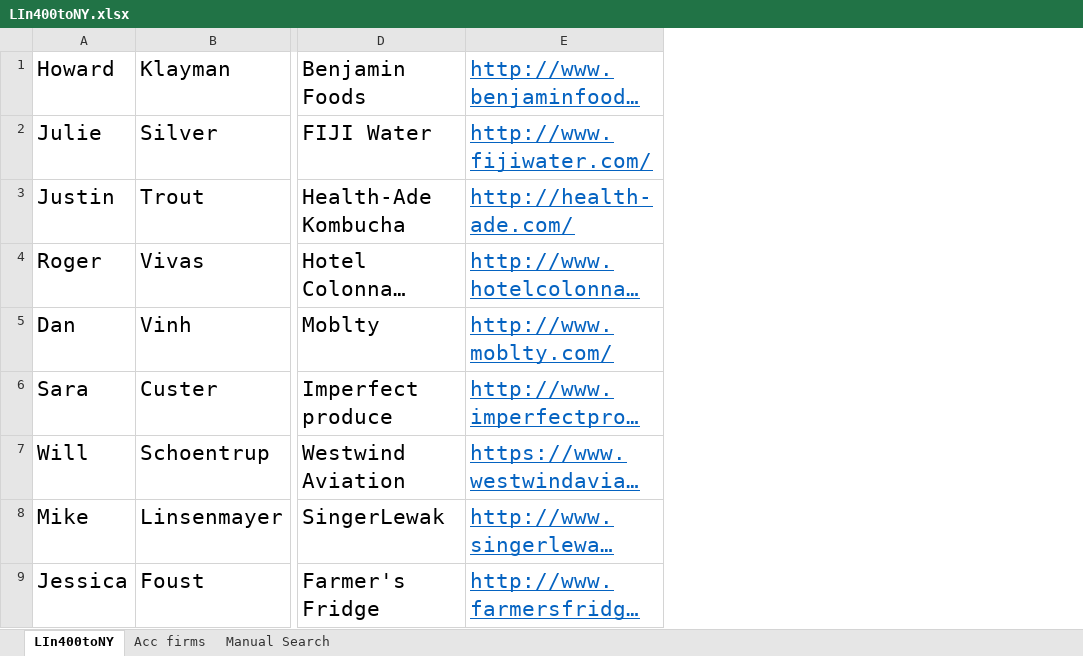
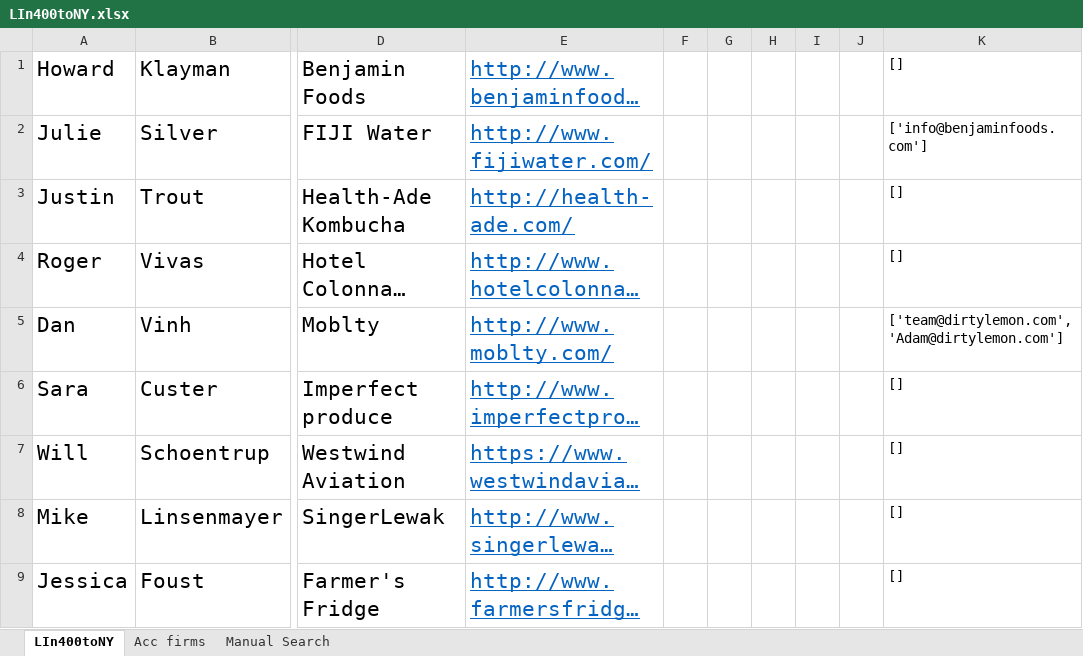
Before and after one commit to s4sagar/Scrape-IQ, an Excel workbook: LIn400toNY.xlsx, sheet LIn400toNY, drawn as a sheet; only a part is shown, gaps mark what is left out; long unchanged cells end in …; values as stored, in another font and other column widths than the file's, no borders; the diff names each change by its address in the sheet, - before the commit and + after, or states it on an @@ line.

```diff
--- a/LIn400toNY.xlsx (sheet LIn400toNY)
+++ b/LIn400toNY.xlsx (sheet LIn400toNY)
+column F, empty
+column G, empty
+column H, empty
+column I, empty
+column J, empty
+column K, rows 1-9: [] | ['info@benjaminfoods.com'] | [] | [] | ['team@dirtylemon.com', 'Adam@dirtylemon.com'] | [] | [] | [] | []
```
Also changed, not shown: hidden cells, 7 other files.
